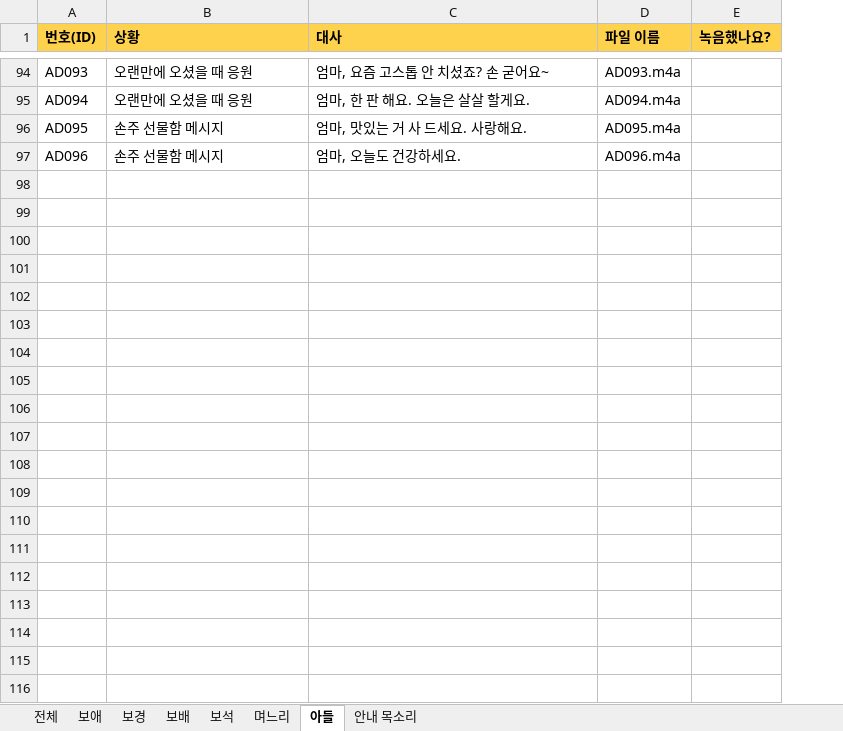
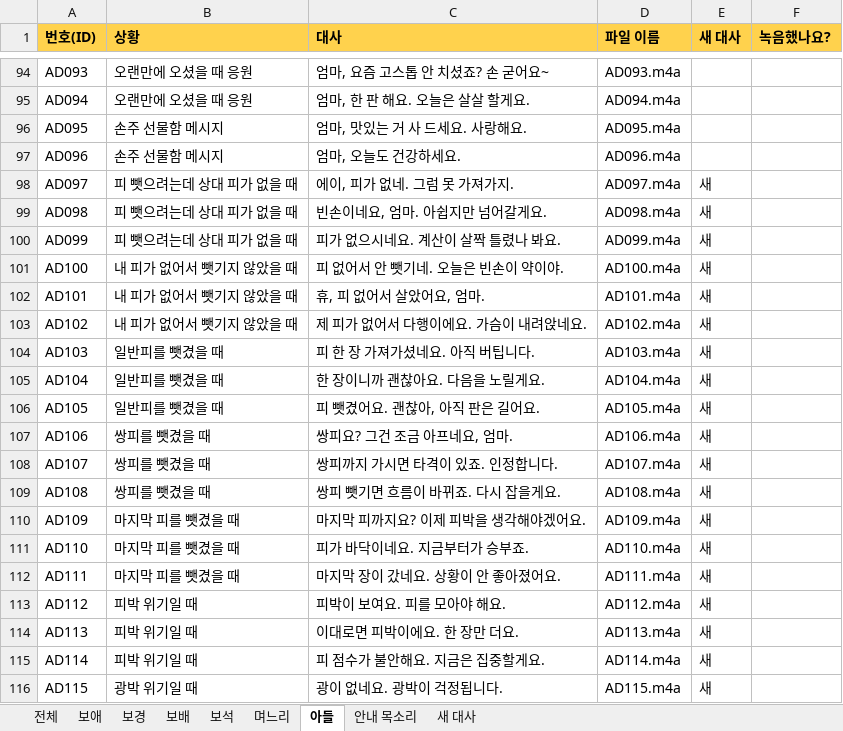
Before and after one commit to skimpo1400-wq/skimpo1400-wq.github.io, an Excel workbook: gostop/녹음대본표.xlsx, sheet 아들, drawn as a sheet; only a part is shown, gaps mark what is left out; values as stored, in another font and other column widths than the file's, no borders; the diff covers the shown part only; the diff names each change by its address in the sheet, - before the commit and + after, or states it on an @@ line.

```diff
--- a/gostop/녹음대본표.xlsx (sheet 아들)
+++ b/gostop/녹음대본표.xlsx (sheet 아들)
+sheet tab: 새 대사
+column E (새 대사), empty
+row 98: AD097 | 피 뺏으려는데 상대 피가 없을 때 | 에이, 피가 없네. 그럼 못 가져가지. | AD097.m4a | 새
+row 99: AD098 | 피 뺏으려는데 상대 피가 없을 때 | 빈손이네요, 엄마. 아쉽지만 넘어갈게요. | AD098.m4a | 새
+row 100: AD099 | 피 뺏으려는데 상대 피가 없을 때 | 피가 없으시네요. 계산이 살짝 틀렸나 봐요. | AD099.m4a | 새
+row 101: AD100 | 내 피가 없어서 뺏기지 않았을 때 | 피 없어서 안 뺏기네. 오늘은 빈손이 약이야. | AD100.m4a | 새
+row 102: AD101 | 내 피가 없어서 뺏기지 않았을 때 | 휴, 피 없어서 살았어요, 엄마. | AD101.m4a | 새
+row 103: AD102 | 내 피가 없어서 뺏기지 않았을 때 | 제 피가 없어서 다행이에요. 가슴이 내려앉네요. | AD102.m4a | 새
+row 104: AD103 | 일반피를 뺏겼을 때 | 피 한 장 가져가셨네요. 아직 버팁니다. | AD103.m4a | 새
+row 105: AD104 | 일반피를 뺏겼을 때 | 한 장이니까 괜찮아요. 다음을 노릴게요. | AD104.m4a | 새
+row 106: AD105 | 일반피를 뺏겼을 때 | 피 뺏겼어요. 괜찮아, 아직 판은 길어요. | AD105.m4a | 새
+row 107: AD106 | 쌍피를 뺏겼을 때 | 쌍피요? 그건 조금 아프네요, 엄마. | AD106.m4a | 새
+row 108: AD107 | 쌍피를 뺏겼을 때 | 쌍피까지 가시면 타격이 있죠. 인정합니다. | AD107.m4a | 새
+row 109: AD108 | 쌍피를 뺏겼을 때 | 쌍피 뺏기면 흐름이 바뀌죠. 다시 잡을게요. | AD108.m4a | 새
+row 110: AD109 | 마지막 피를 뺏겼을 때 | 마지막 피까지요? 이제 피박을 생각해야겠어요. | AD109.m4a | 새
+row 111: AD110 | 마지막 피를 뺏겼을 때 | 피가 바닥이네요. 지금부터가 승부죠. | AD110.m4a | 새
+row 112: AD111 | 마지막 피를 뺏겼을 때 | 마지막 장이 갔네요. 상황이 안 좋아졌어요. | AD111.m4a | 새
+row 113: AD112 | 피박 위기일 때 | 피박이 보여요. 피를 모아야 해요. | AD112.m4a | 새
+row 114: AD113 | 피박 위기일 때 | 이대로면 피박이에요. 한 장만 더요. | AD113.m4a | 새
+row 115: AD114 | 피박 위기일 때 | 피 점수가 불안해요. 지금은 집중할게요. | AD114.m4a | 새
+row 116: AD115 | 광박 위기일 때 | 광이 없네요. 광박이 걱정됩니다. | AD115.m4a | 새
```
Also changed, not shown: 68 added rows elsewhere in this sheet, sheet 전체, sheet 보석, sheet 보애, sheet 보경, sheet 보배, sheet 며느리, 1 more sheet, 9 other files.
